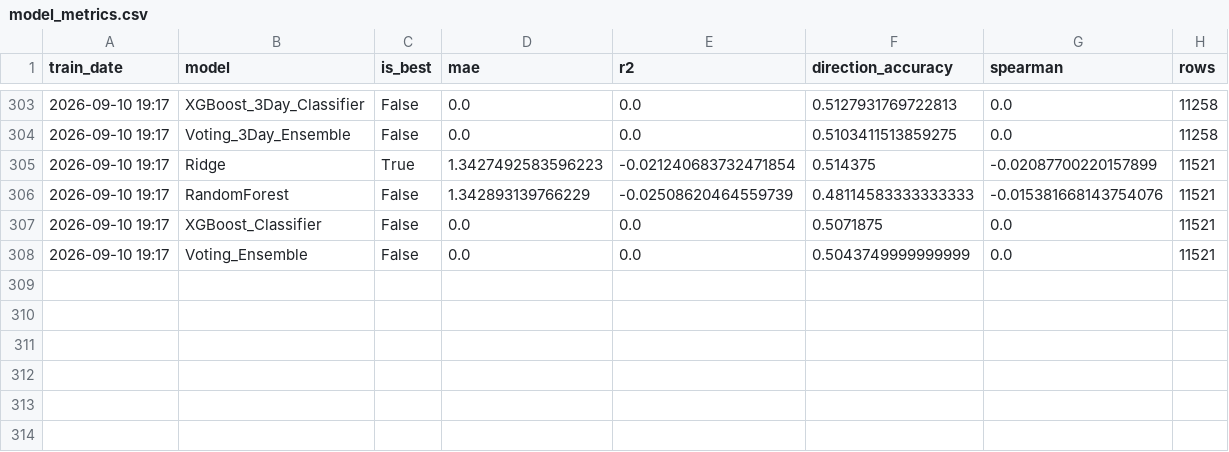
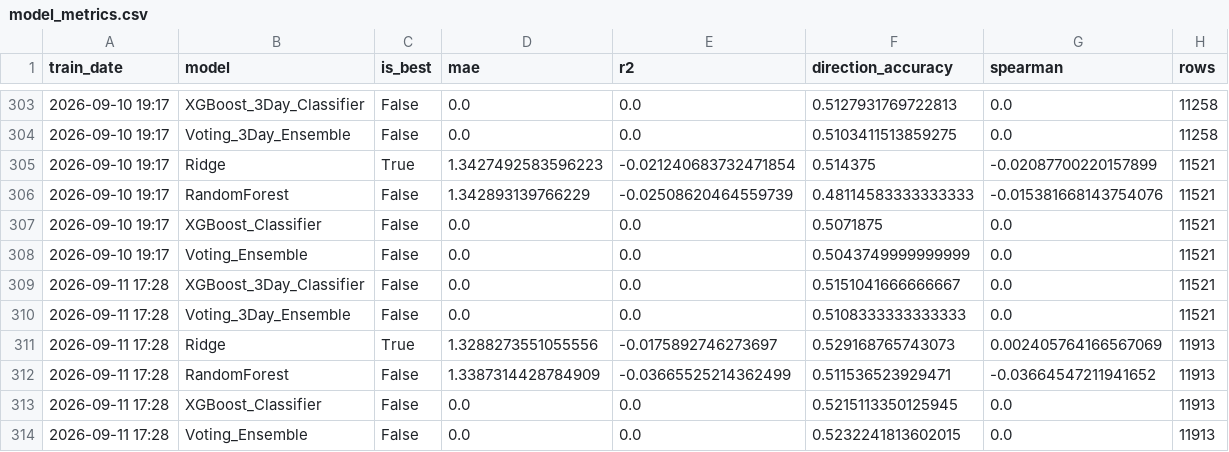
Before and after one commit to NGowthamKumar/Stock_Sentiment, a CSV file: data/modeling/model_metrics.csv, drawn as a sheet; only a part is shown, gaps mark what is left out; the diff names each change by its address in the sheet, - before the commit and + after, or states it on an @@ line.

```diff
--- a/data/modeling/model_metrics.csv
+++ b/data/modeling/model_metrics.csv
+row 309: 2026-09-11 17:28 | XGBoost_3Day_Classifier | False | 0.0 | 0.0 | 0.5151041666666667 | 0.0 | 11521
+row 310: 2026-09-11 17:28 | Voting_3Day_Ensemble | False | 0.0 | 0.0 | 0.5108333333333333 | 0.0 | 11521
+row 311: 2026-09-11 17:28 | Ridge | True | 1.3288273551055556 | -0.0175892746273697 | 0.529168765743073 | 0.002405764166567069 | 11913
+row 312: 2026-09-11 17:28 | RandomForest | False | 1.3387314428784909 | -0.03665525214362499 | 0.511536523929471 | -0.03664547211941652 | 11913
+row 313: 2026-09-11 17:28 | XGBoost_Classifier | False | 0.0 | 0.0 | 0.5215113350125945 | 0.0 | 11913
+row 314: 2026-09-11 17:28 | Voting_Ensemble | False | 0.0 | 0.0 | 0.5232241813602015 | 0.0 | 11913
```
Also changed, not shown: data/ensemble_signals.csv, data/predictions_nextday.csv, 7 other files.
